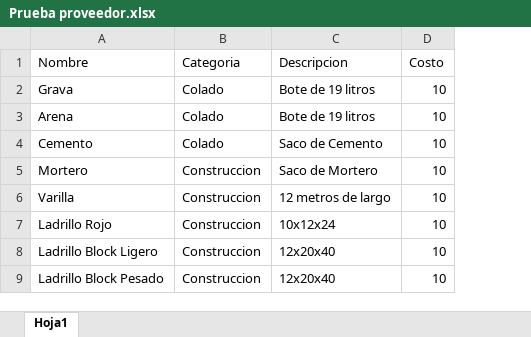
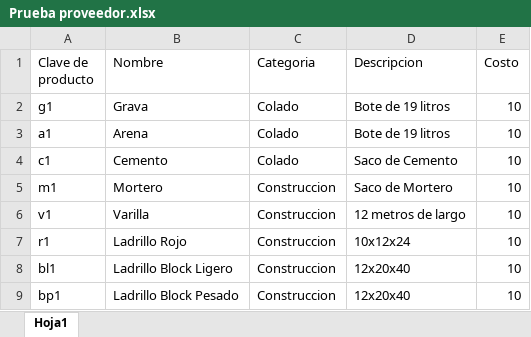
Before and after one commit to JonatanIsui/TT2019-B019, an Excel workbook: spring/Archivos/Prueba proveedor.xlsx, sheet Hoja1, drawn as a sheet; values as stored, in another font and other column widths than the file's, no borders; the diff names each change by its address in the sheet, - before the commit and + after, or states it on an @@ line.

```diff
--- a/spring/Archivos/Prueba proveedor.xlsx (sheet Hoja1)
+++ b/spring/Archivos/Prueba proveedor.xlsx (sheet Hoja1)
+column A (Clave de producto), rows 2-9: g1 | a1 | c1 | m1 | v1 | r1 | bl1 | bp1
```
Also changed, not shown: spring/Archivos/Formato/Formato.xlsx, 26 other files.
